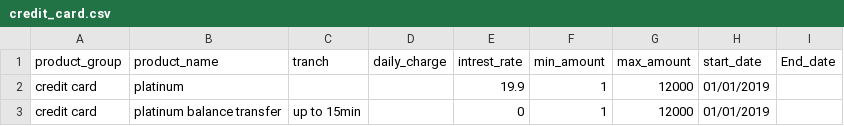
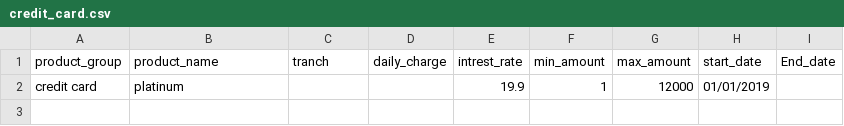
Before and after one commit to alexcave/reboot2020, a CSV file: credit_card.csv, drawn as a sheet.

```diff
--- a/credit_card.csv
+++ b/credit_card.csv
@@ -2,2 +2 @@
 credit card,platinum,,,19.9,1,12000,01/01/2019,
-credit card,platinum balance transfer,up to 15min,,0,1,12000,01/01/2019,
```
Also changed, not shown: loan.csv, 1 other file.
